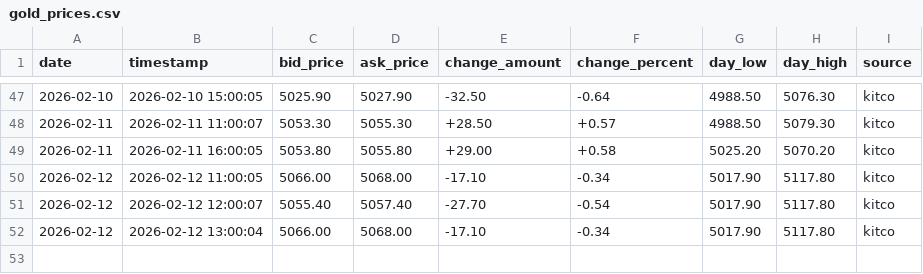
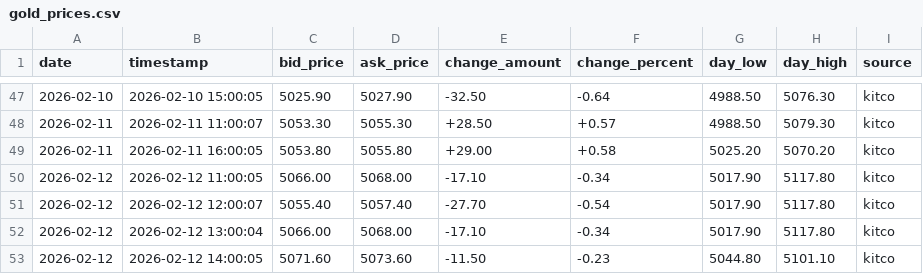
Before and after one commit to nicholascheam/gold_scrap, a CSV file: gold_tracker_data/gold_prices.csv, drawn as a sheet; only a part is shown, gaps mark what is left out; the diff names each change by its address in the sheet, - before the commit and + after, or states it on an @@ line.

Commit message:
hourly gold update

```diff
--- a/gold_tracker_data/gold_prices.csv
+++ b/gold_tracker_data/gold_prices.csv
+row 53: 2026-02-12 | 2026-02-12 14:00:05 | 5071.60 | 5073.60 | -11.50 | -0.23 | 5044.80 | 5101.10 | kitco
```
Also changed, not shown: 5 other files.
